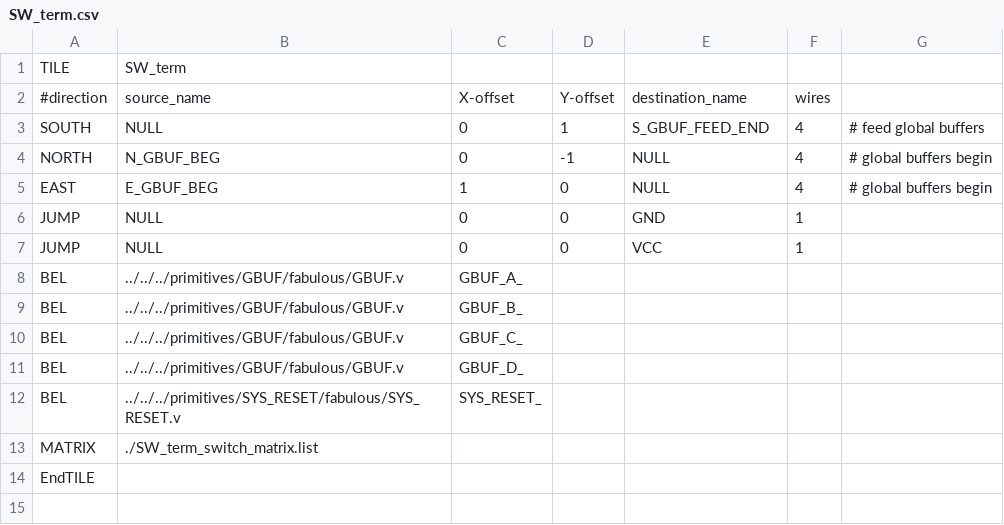
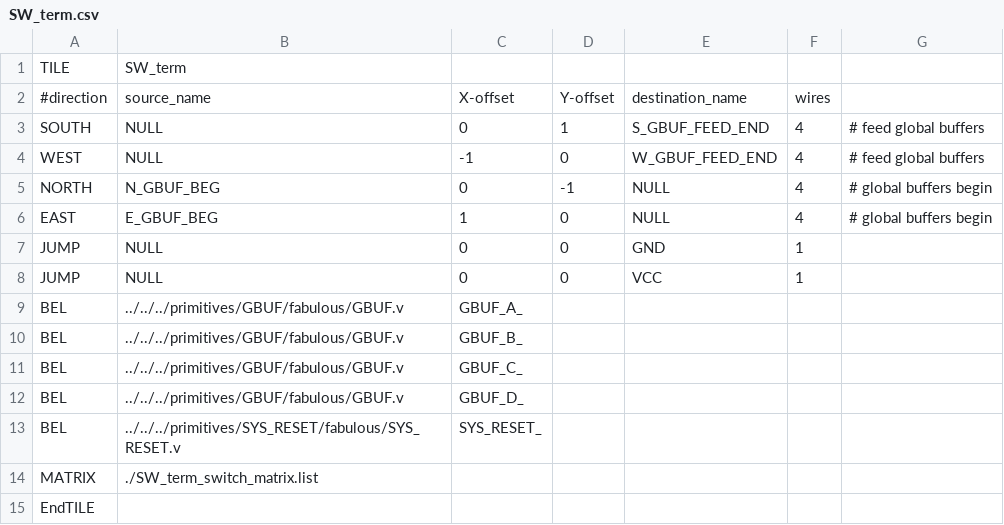
Before and after one commit to mole99/fabulous-tiles, a CSV file: tiles/classic/SW_term/SW_term.csv, drawn as a sheet; the diff names each change by its address in the sheet, - before the commit and + after, or states it on an @@ line.

```diff
--- a/tiles/classic/SW_term/SW_term.csv
+++ b/tiles/classic/SW_term/SW_term.csv
+row 4: WEST | NULL | -1 | 0 | W_GBUF_FEED_END | 4 | # feed global buffers
```
Also changed, not shown: tiles/classic/SE_term/SE_term.csv, tiles/classic/S_IO/S_IO.csv, 57 other files.
